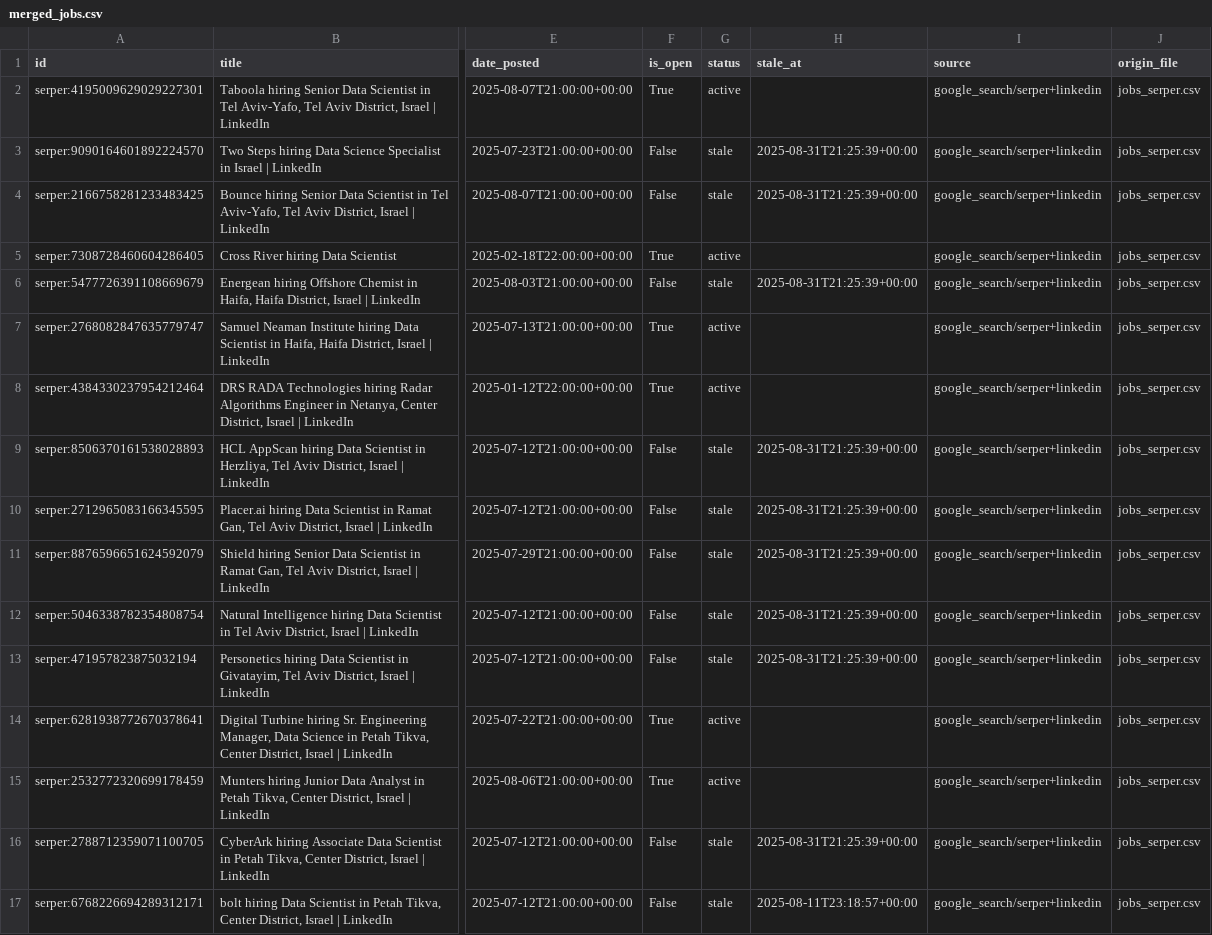
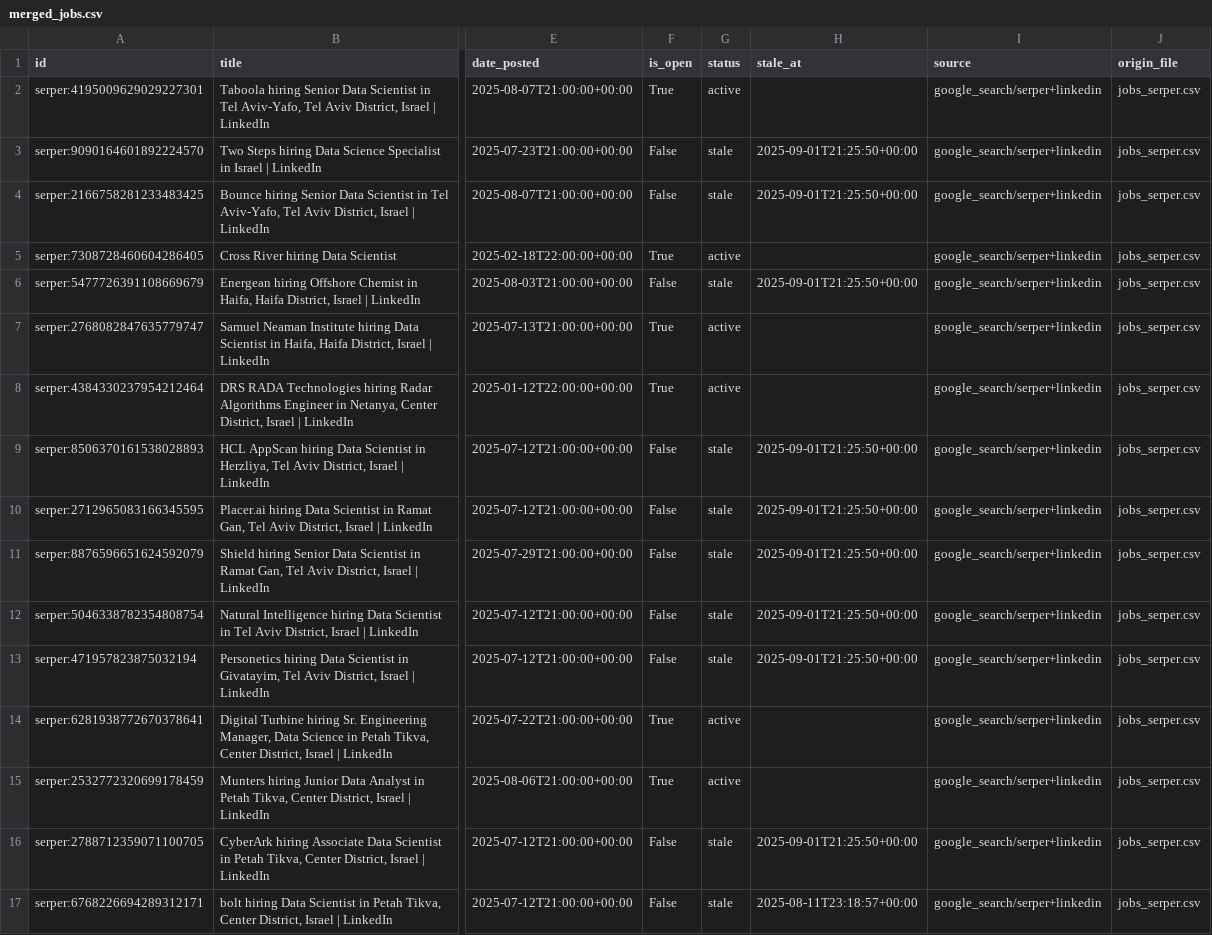
Before and after one commit to mayabreslauer/Data-Scientist-Positions, a CSV file: merged_jobs.csv, drawn as a sheet; only a part is shown, gaps mark what is left out; the diff covers the shown part only; the diff names each change by its address in the sheet, - before the commit and + after, or states it on an @@ line.

```diff
--- a/merged_jobs.csv
+++ b/merged_jobs.csv
-H3:H4 (stale_at): 2025-08-31T21:25:39+00:00
+H3:H4 (stale_at): 2025-09-01T21:25:50+00:00
-H6 (stale_at): 2025-08-31T21:25:39+00:00
+H6 (stale_at): 2025-09-01T21:25:50+00:00
-H9:H13 (stale_at): 2025-08-31T21:25:39+00:00
+H9:H13 (stale_at): 2025-09-01T21:25:50+00:00
-H16 (stale_at): 2025-08-31T21:25:39+00:00
+H16 (stale_at): 2025-09-01T21:25:50+00:00
```
Also changed, not shown: 2 added rows, 2 removed rows and 86 edited cells elsewhere in this file.
